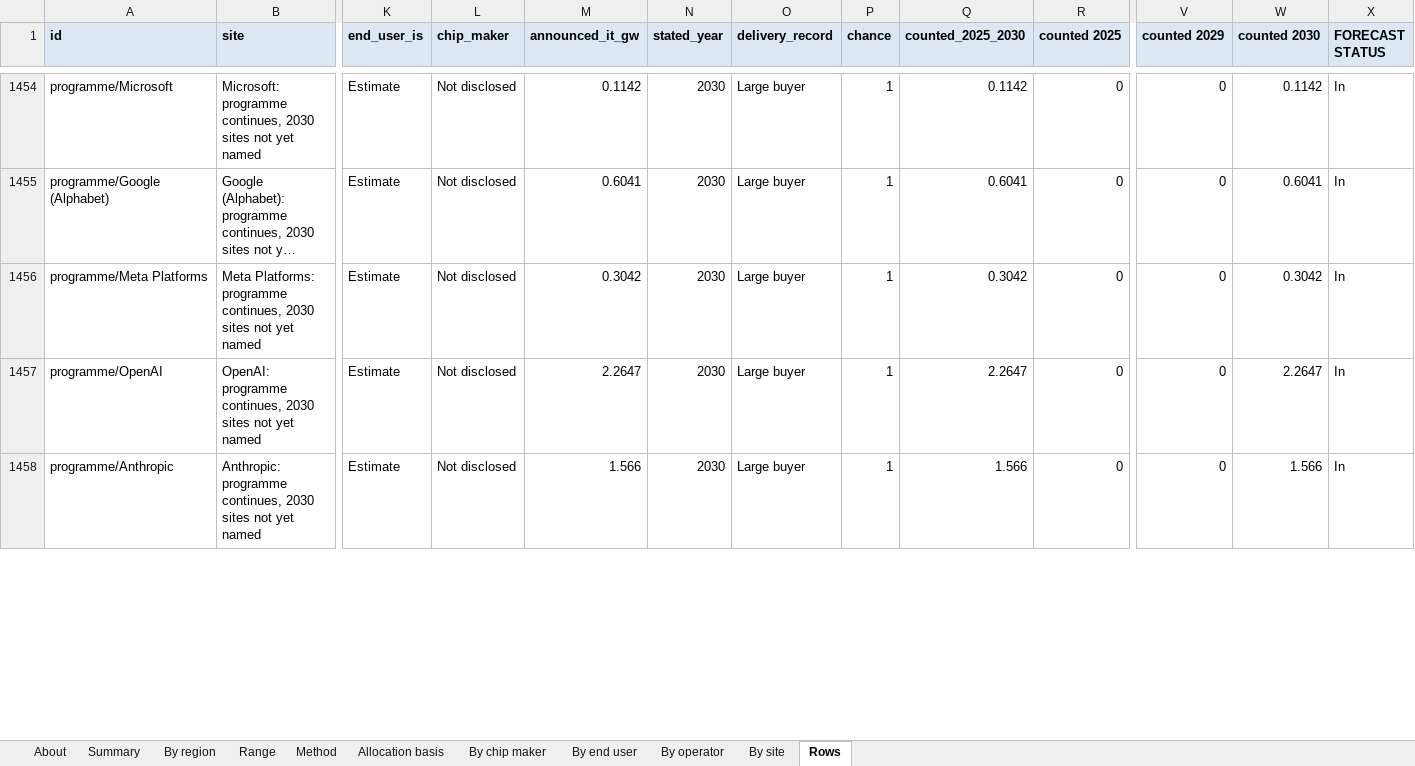
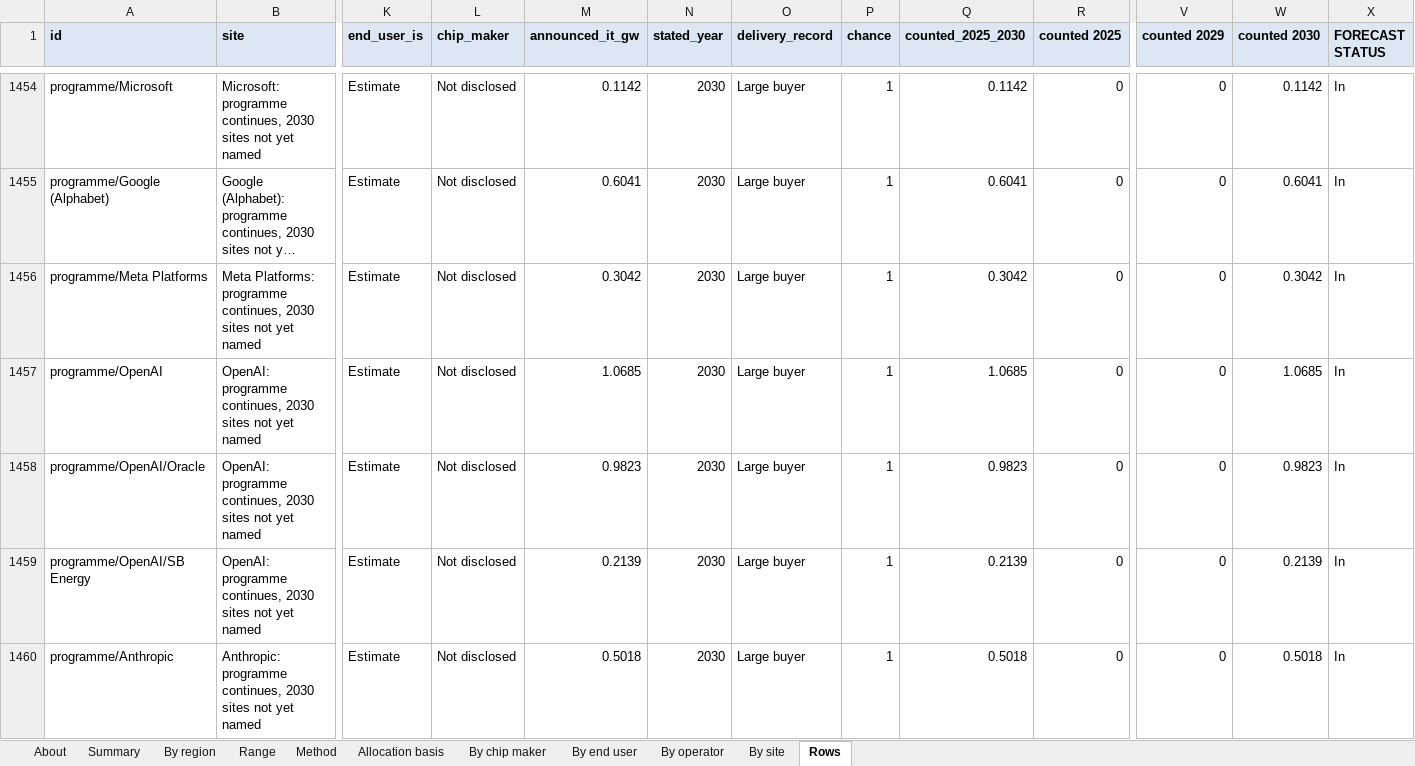
Before and after one commit to bernardhaswell/dcbuildsio, an Excel workbook: data/likely-energized-by-site.xlsx, sheet Rows, drawn as a sheet; only a part is shown, gaps mark what is left out; long unchanged cells end in …; values as stored, in another font and other column widths than the file's, no borders; charts and pictures not drawn; addresses are those after the commit; rows hold the shown columns only; the diff covers the shown part only; the diff names each change by its address in the sheet, - before the commit and + after, or states it on an @@ line.

```diff
--- a/data/likely-energized-by-site.xlsx (sheet Rows)
+++ b/data/likely-energized-by-site.xlsx (sheet Rows)
-M1457 (announced_it_gw): 2.2647
+M1457 (announced_it_gw): 1.0685
-Q1457 (counted_2025_2030): 2.2647
+Q1457 (counted_2025_2030): 1.0685
-W1457 (counted 2030): 2.2647
+W1457 (counted 2030): 1.0685
+row 1458: programme/OpenAI/Oracle | OpenAI: programme continues, 2030 sites not yet named | Estimate | Not disclosed | 0.9823 | 2030 | Large buyer | 1 | 0.9823 | 0 | 0 | 0.9823 | In
+row 1459: programme/OpenAI/SB Energy | OpenAI: programme continues, 2030 sites not yet named | Estimate | Not disclosed | 0.2139 | 2030 | Large buyer | 1 | 0.2139 | 0 | 0 | 0.2139 | In
-M1460 (announced_it_gw): 1.566
+M1460 (announced_it_gw): 0.5018
-Q1460 (counted_2025_2030): 1.566
+Q1460 (counted_2025_2030): 0.5018
-W1460 (counted 2030): 1.566
+W1460 (counted 2030): 0.5018
```
Also changed, not shown: 3 added rows and 40 edited cells elsewhere in this sheet, sheet By operator, sheet By site, sheet Range, sheet Summary, sheet By chip maker, sheet By end user, 2 more sheets, formulas that keep their value, data/accelerator-shipments.xlsx, 4 other files.
